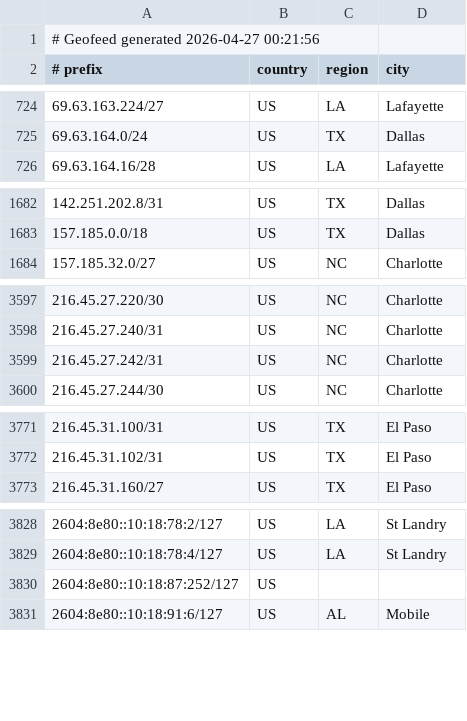
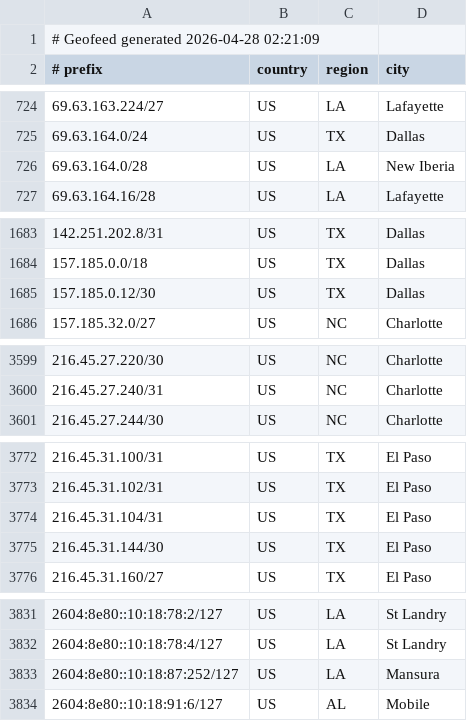
Before and after one commit to conterranae/geofeed, a CSV file: geofeed.csv, drawn as a sheet; only a part is shown, gaps mark what is left out; the diff covers the shown part only.

Commit message:
Update geofeed - 2026-04-28 02:22:40

```diff
--- a/geofeed.csv
+++ b/geofeed.csv
@@ -1,2 +1,2 @@
-# Geofeed generated 2026-04-27 00:21:56
+# Geofeed generated 2026-04-28 02:21:09
 # prefix,country,region,city
@@ -725,2 +725,3 @@
 69.63.164.0/24,US,TX,Dallas
+69.63.164.0/28,US,LA,New Iberia
 69.63.164.16/28,US,LA,Lafayette
@@ -1683,2 +1684,3 @@
 157.185.0.0/18,US,TX,Dallas
+157.185.0.12/30,US,TX,Dallas
 157.185.32.0/27,US,NC,Charlotte
@@ -3598,3 +3600,2 @@
 216.45.27.240/31,US,NC,Charlotte
-216.45.27.242/31,US,NC,Charlotte
 216.45.27.244/30,US,NC,Charlotte
@@ -3772,2 +3773,4 @@
 216.45.31.102/31,US,TX,El Paso
+216.45.31.104/31,US,TX,El Paso
+216.45.31.144/30,US,TX,El Paso
 216.45.31.160/27,US,TX,El Paso
@@ -3829,3 +3832,3 @@
 2604:8e80::10:18:78:4/127,US,LA,St Landry
-2604:8e80::10:18:87:252/127,US,,
+2604:8e80::10:18:87:252/127,US,LA,Mansura
 2604:8e80::10:18:91:6/127,US,AL,Mobile
```
Also changed, not shown: 3 edited cells elsewhere in this file.
